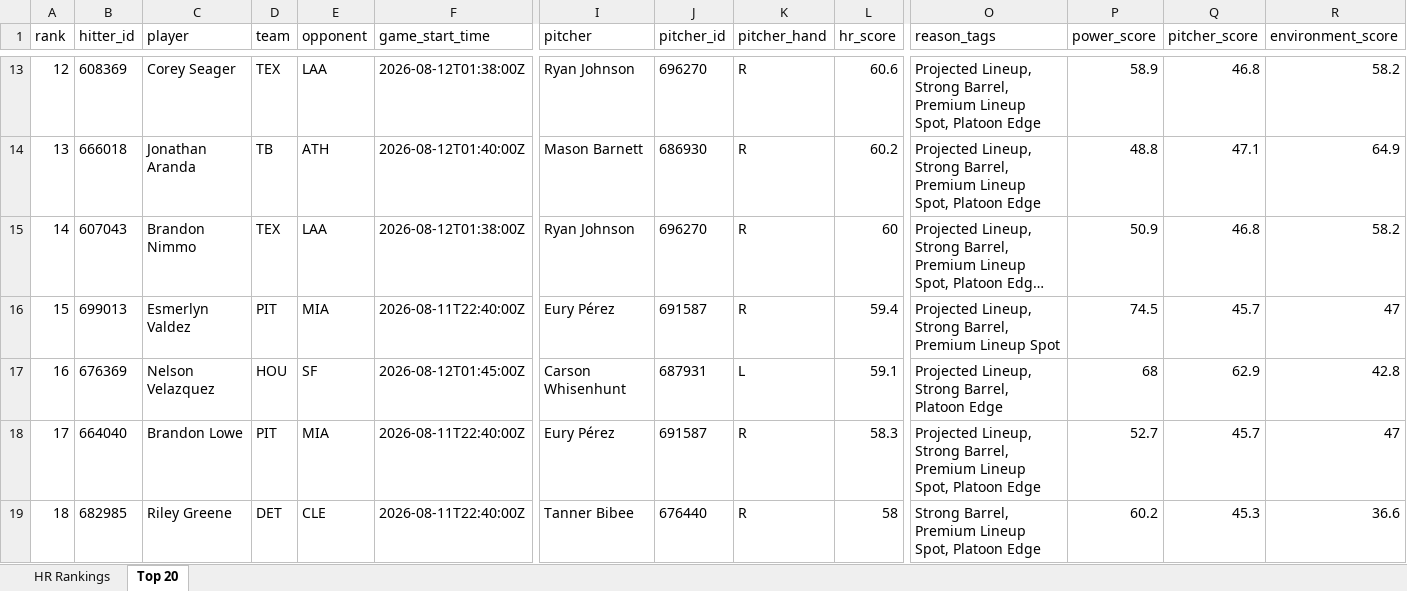
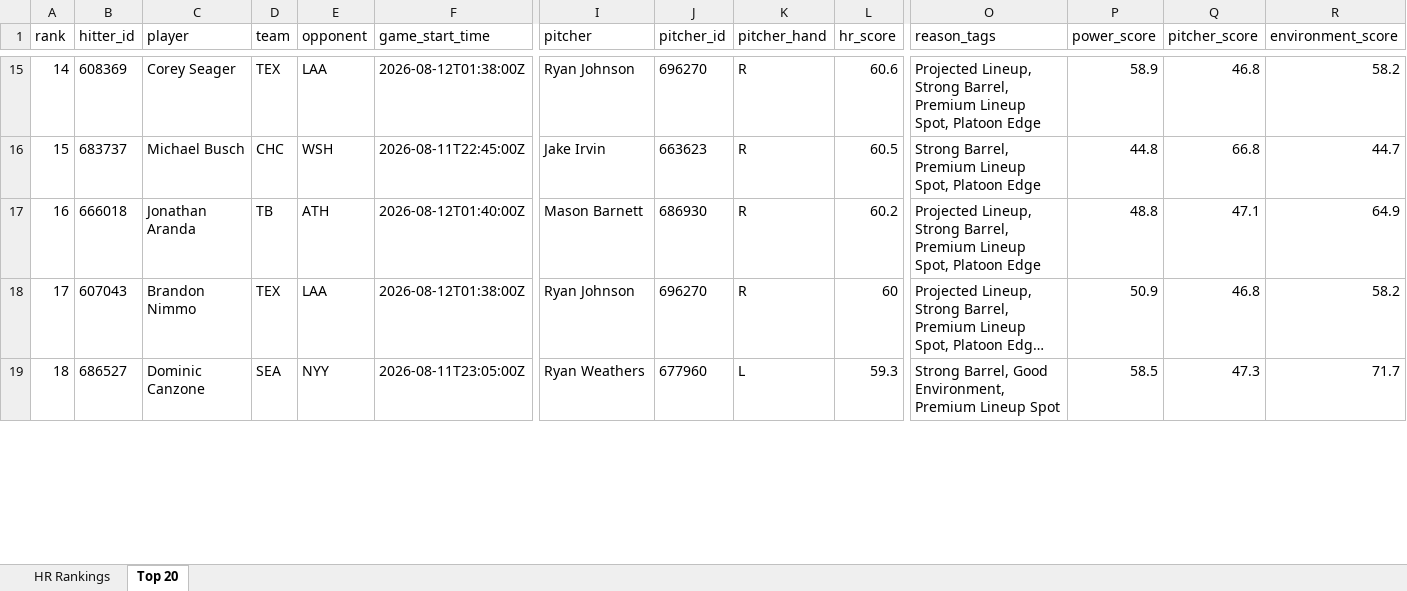
Before and after one commit to etbell28/ghost-analytics, an Excel workbook: outputs/hr_rankings.xlsx, sheet Top 20, drawn as a sheet; only a part is shown, gaps mark what is left out; long unchanged cells end in …; values as stored, in another font and other column widths than the file's, no borders; removed rows and columns are numbered as before the commit, all else as after; rows hold the shown columns only; the diff covers the shown part only; the diff names each change by its address in the sheet, - before the commit and + after, or states it on an @@ line.

```diff
--- a/outputs/hr_rankings.xlsx (sheet Top 20)
+++ b/outputs/hr_rankings.xlsx (sheet Top 20)
-A15 (rank): 12
+A15 (rank): 14
+row 16: 15 | 683737 | Michael Busch | CHC | WSH | 2026-08-11T22:45:00Z | Jake Irvin | 663623 | R | 60.5 | Strong Barrel, Premium Lineup Spot, Platoon Edge | 44.8 | 66.8 | 44.7
-A17 (rank): 13
+A17 (rank): 16
-A18 (rank): 14
+A18 (rank): 17
-row 16: 15 | 699013 | Esmerlyn Valdez | PIT | MIA | 2026-08-11T22:40:00Z | Eury Pérez | 691587 | R | 59.4 | Projected Lineup, Strong Barrel, Premium Lineup Spot | 74.5 | 45.7 | 47
-row 17: 16 | 676369 | Nelson Velazquez | HOU | SF | 2026-08-12T01:45:00Z | Carson Whisenhunt | 687931 | L | 59.1 | Projected Lineup, Strong Barrel, Platoon Edge | 68 | 62.9 | 42.8
-row 18: 17 | 664040 | Brandon Lowe | PIT | MIA | 2026-08-11T22:40:00Z | Eury Pérez | 691587 | R | 58.3 | Projected Lineup, Strong Barrel, Premium Lineup Spot, Platoon Edge | 52.7 | 45.7 | 47
-B19 (hitter_id): 682985
+B19 (hitter_id): 686527
-C19 (player): Riley Greene
+C19 (player): Dominic Canzone
-D19 (team): DET
+D19 (team): SEA
-E19 (opponent): CLE
+E19 (opponent): NYY
-F19 (game_start_time): 2026-08-11T22:40:00Z
+F19 (game_start_time): 2026-08-11T23:05:00Z
-I19 (pitcher): Tanner Bibee
+I19 (pitcher): Ryan Weathers
-J19 (pitcher_id): 676440
+J19 (pitcher_id): 677960
-K19 (pitcher_hand): R
+K19 (pitcher_hand): L
-L19 (hr_score): 58
+L19 (hr_score): 59.3
-O19 (reason_tags): Strong Barrel, Premium Lineup Spot, Platoon Edge
+O19 (reason_tags): Strong Barrel, Good Environment, Premium Lineup Spot
-P19 (power_score): 60.2
+P19 (power_score): 58.5
-Q19 (pitcher_score): 45.3
+Q19 (pitcher_score): 47.3
-R19 (environment_score): 36.6
+R19 (environment_score): 71.7
```
Also changed, not shown: 3 added rows, 1 removed row and 384 edited cells elsewhere in this sheet, sheet HR Rankings, outputs/daily/hr_rankings_2026-08-11.xlsx, 8 other files.
